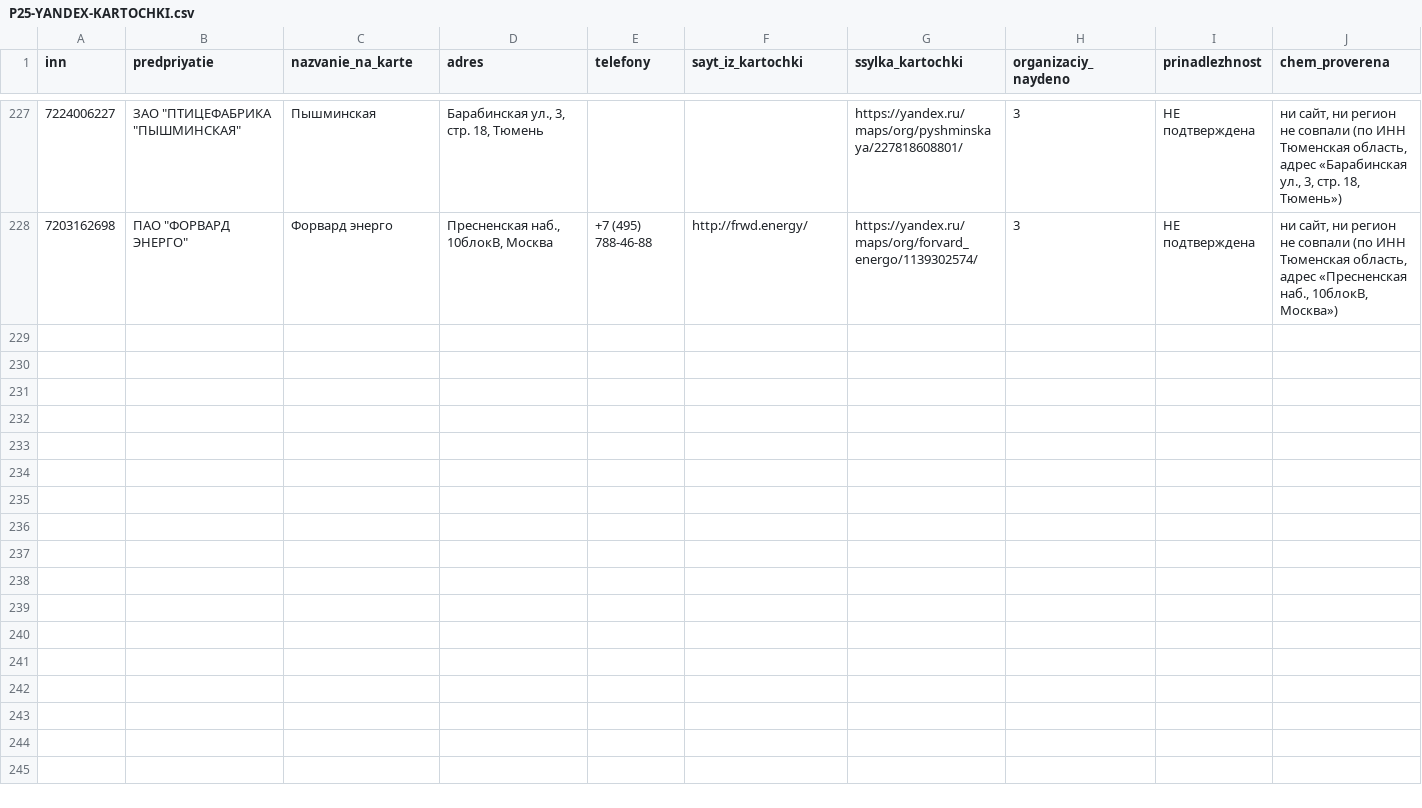
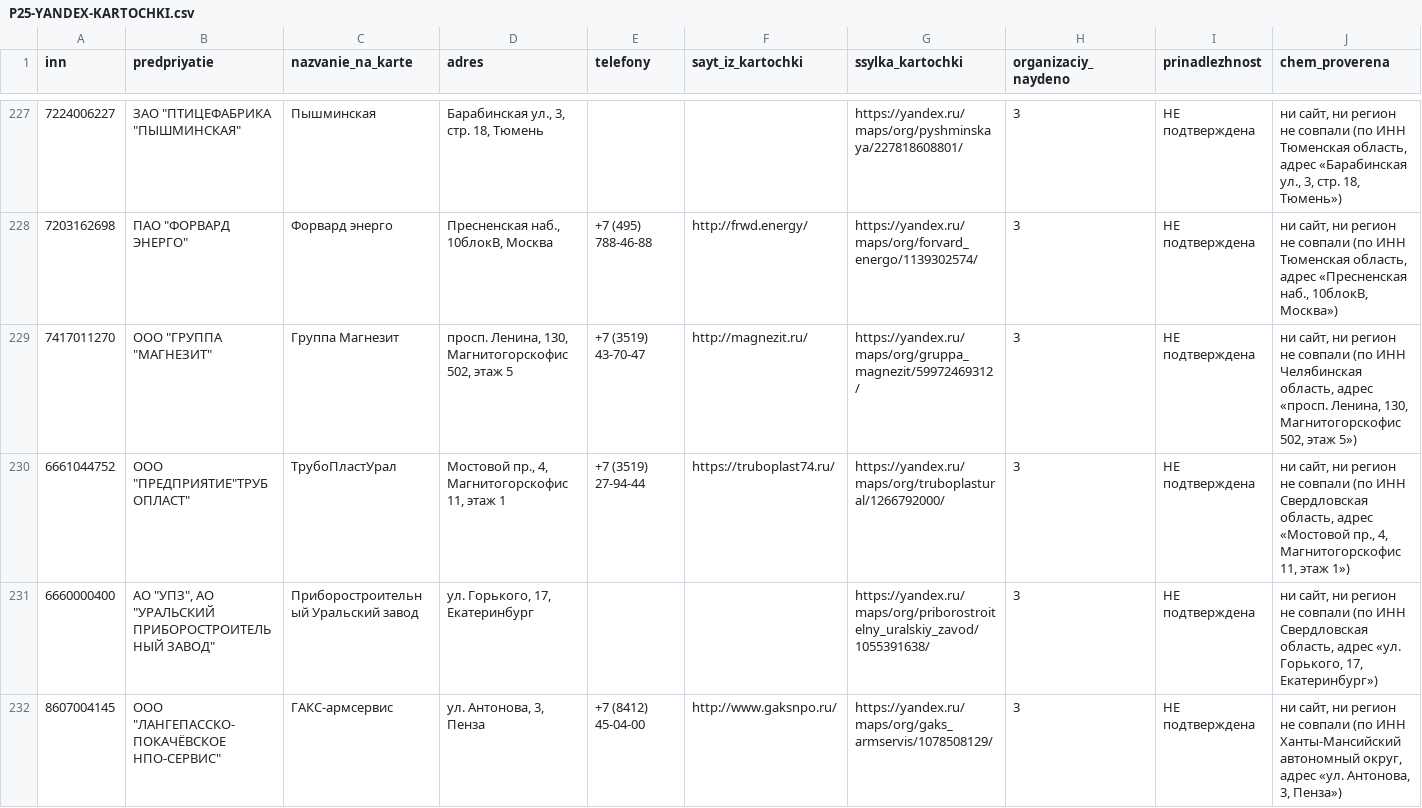
Before and after one commit to kirillrand4-alt/avto, a CSV file: seo-texts/engineers-lens/P25-YANDEX-KARTOCHKI.csv, drawn as a sheet; only a part is shown, gaps mark what is left out.

```diff
--- a/seo-texts/engineers-lens/P25-YANDEX-KARTOCHKI.csv
+++ b/seo-texts/engineers-lens/P25-YANDEX-KARTOCHKI.csv
@@ -228 +228,5 @@
 7203162698;"ПАО ""ФОРВАРД ЭНЕРГО""";Форвард энерго;Пресненская наб., 10блокВ, Москва;+7 (495) 788-46-88;http://frwd.energy/;https://yandex.ru/maps/org/forvard_energo/1139302574/;3;НЕ подтверждена;ни сайт, ни регион не совпали (по ИНН Тюменская область, адрес «Пресненская наб., 10блокВ, Москва»)
+7417011270;"ООО ""ГРУППА ""МАГНЕЗИТ""";Группа Магнезит;просп. Ленина, 130, Магнитогорскофис 502, этаж 5;+7 (3519) 43-70-47;http://magnezit.ru/;https://yandex.ru/maps/org/gruppa_magnezit/59972469312/;3;НЕ подтверждена;ни сайт, ни регион не совпали (по ИНН Челябинская область, адрес «просп. Ленина, 130, Магнитогорскофис 502, этаж 5»)
+6661044752;"ООО ""ПРЕДПРИЯТИЕ""ТРУБОПЛАСТ""";ТрубоПластУрал;Мостовой пр., 4, Магнитогорскофис 11, этаж 1;+7 (3519) 27-94-44;https://truboplast74.ru/;https://yandex.ru/maps/org/truboplastural/1266792000/;3;НЕ подтверждена;ни сайт, ни регион не совпали (по ИНН Свердловская область, адрес «Мостовой пр., 4, Магнитогорскофис 11, этаж 1»)
+6660000400;"АО ""УПЗ"", АО ""УРАЛЬСКИЙ ПРИБОРОСТРОИТЕЛЬНЫЙ ЗАВОД""";Приборостроительный Уральский завод;ул. Горького, 17, Екатеринбург;;;https://yandex.ru/maps/org/priborostroitelny_uralskiy_zavod/1055391638/;3;НЕ подтверждена;ни сайт, ни регион не совпали (по ИНН Свердловская область, адрес «ул. Горького, 17, Екатеринбург»)
+8607004145;"ООО ""ЛАНГЕПАССКО-ПОКАЧЁВСКОЕ НПО-СЕРВИС""";ГАКС-армсервис;ул. Антонова, 3, Пенза;+7 (8412) 45-04-00;http://www.gaksnpo.ru/;https://yandex.ru/maps/org/gaks_armservis/1078508129/;3;НЕ подтверждена;ни сайт, ни регион не совпали (по ИНН Ханты-Мансийский автономный округ, адрес «ул. Антонова, 3, Пенза»)
```
Also changed, not shown: seo-texts/engineers-lens/P25-karta-sajtov-zhurnal.csv, seo-texts/engineers-lens/P25-yandex-kartochki-zhurnal.csv, 1 other file.
